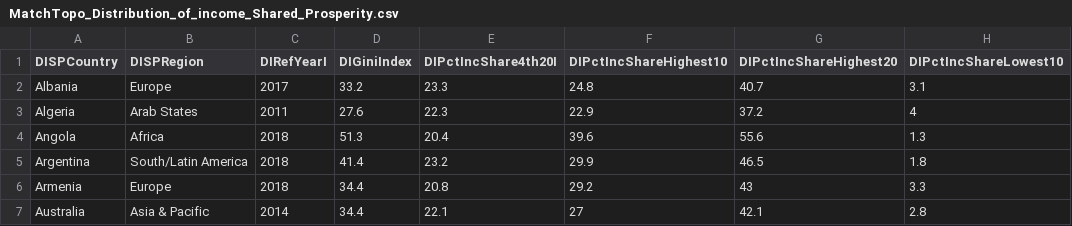
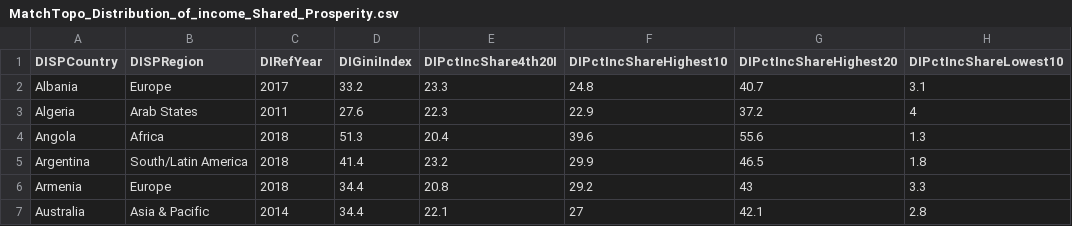
Before and after one commit to JuliaDawson/github.io, a CSV file: MatchTopo_Distribution_of_income_Shared_Prosperity.csv, drawn as a sheet; only a part is shown; the diff names each change by its address in the sheet, - before the commit and + after, or states it on an @@ line.

Commit message:
Add files via upload

```diff
--- a/MatchTopo_Distribution_of_income_Shared_Prosperity.csv
+++ b/MatchTopo_Distribution_of_income_Shared_Prosperity.csv
-C1: DIRefYearI
+C1: DIRefYear
```
